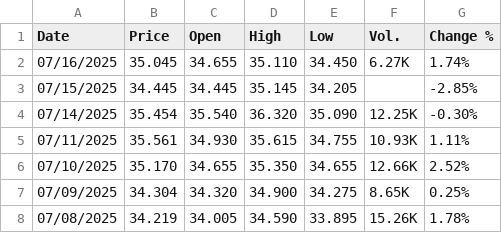
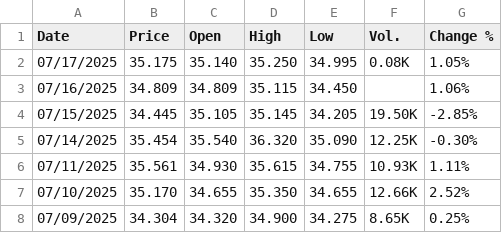
Before and after one commit to rileyhaas25/nat_gas_dashboard, a CSV file: TTF_Daily.csv, drawn as a sheet; only a part is shown; the shorter side is filled out with more unchanged rows.

Commit message:
update prices

```diff
--- a/TTF_Daily.csv
+++ b/TTF_Daily.csv
@@ -1,4 +1,5 @@
 "Date","Price","Open","High","Low","Vol.","Change %"
-"07/16/2025","35.045","34.655","35.110","34.450","6.27K","1.74%"
-"07/15/2025","34.445","34.445","35.145","34.205","","-2.85%"
+"07/17/2025","35.175","35.140","35.250","34.995","0.08K","1.05%"
+"07/16/2025","34.809","34.809","35.115","34.450","","1.06%"
+"07/15/2025","34.445","35.105","35.145","34.205","19.50K","-2.85%"
 "07/14/2025","35.454","35.540","36.320","35.090","12.25K","-0.30%"
```
Also changed, not shown: HenryHub_Daily.csv, JKM_Daily.csv.
